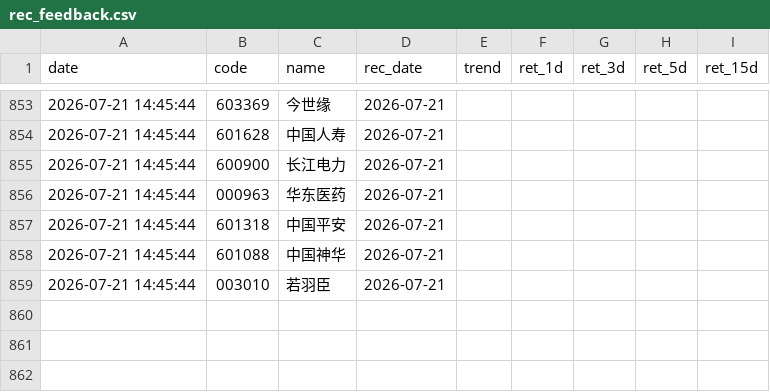
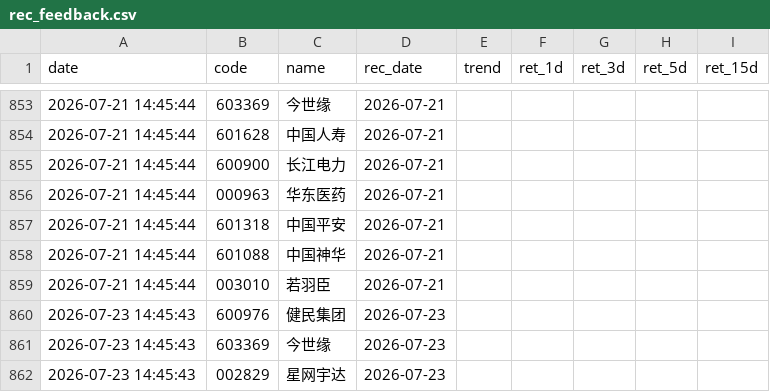
Before and after one commit to wssaidong/AAna, a CSV file: data/rec_feedback.csv, drawn as a sheet; only a part is shown, gaps mark what is left out.

```diff
--- a/data/rec_feedback.csv
+++ b/data/rec_feedback.csv
@@ -859 +859,4 @@ date,code,name,rec_date,trend,ret_1d,ret_3d,ret_5d,ret_15d
 2026-07-21 14:45:44,003010,若羽臣,2026-07-21,,,,,
+2026-07-23 14:45:43,600976,健民集团,2026-07-23,,,,,
+2026-07-23 14:45:43,603369,今世缘,2026-07-23,,,,,
+2026-07-23 14:45:43,002829,星网宇达,2026-07-23,,,,,
```
Also changed, not shown: data/recommendations.csv, 12 other files.
